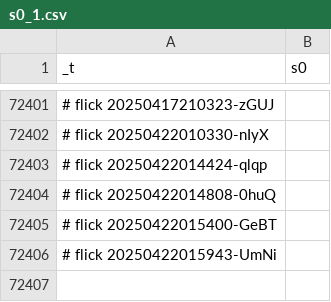
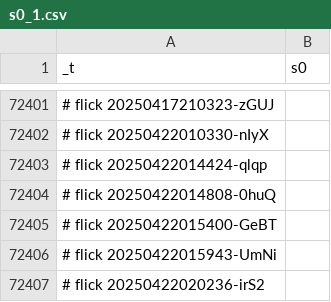
Before and after one commit to abikesa/genealogy, a CSV file: kitabo/ensi/ukubona/donorcase/test2/assets/csv/s0_1.csv, drawn as a sheet; only a part is shown, gaps mark what is left out; the diff names each change by its address in the sheet, - before the commit and + after, or states it on an @@ line.

Commit message:
kitabo/ensi/ukubona/donorcase/test2/assets/csv/s0_1.csv

```diff
--- a/kitabo/ensi/ukubona/donorcase/test2/assets/csv/s0_1.csv
+++ b/kitabo/ensi/ukubona/donorcase/test2/assets/csv/s0_1.csv
+row 72407: # flick 20250422020236-irS2
```
